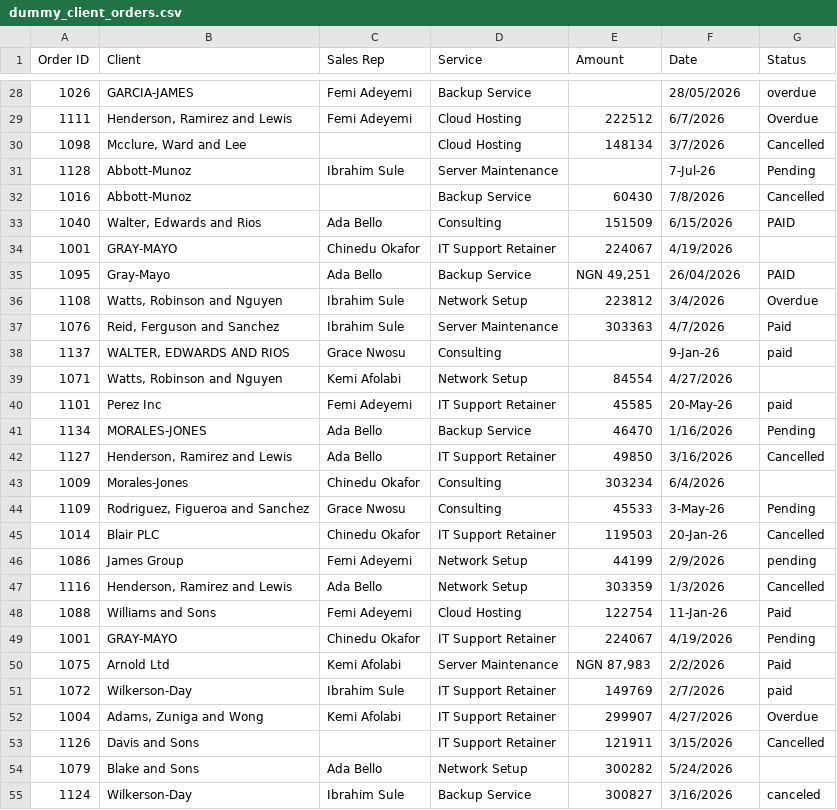
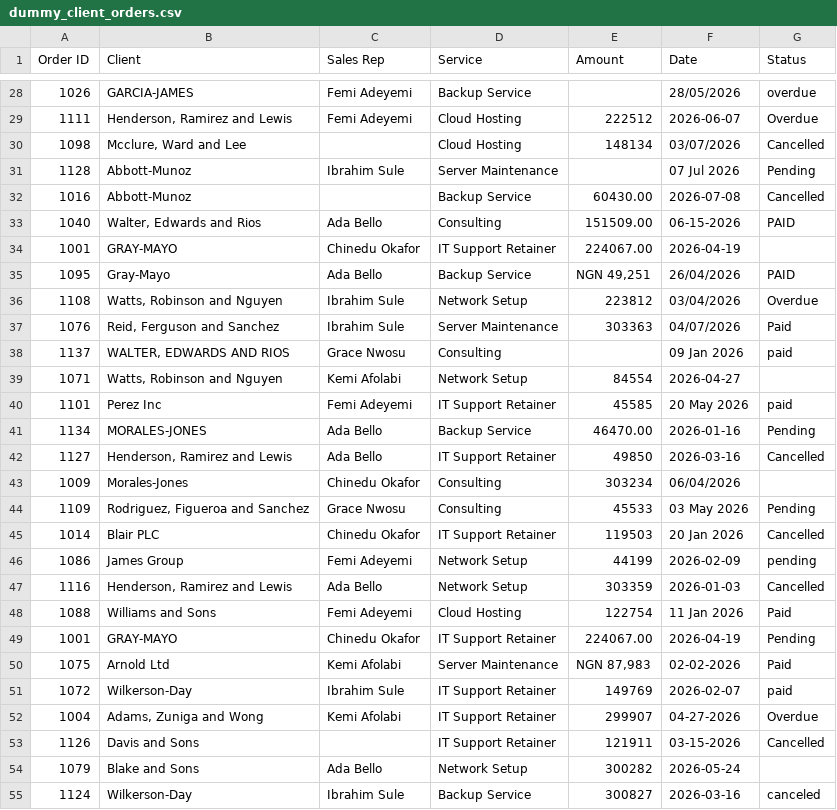
Before and after one commit to David-Odesomi/sbts-data-project, a CSV file: data/dummy_client_orders.csv, drawn as a sheet; only a part is shown, gaps mark what is left out; the diff covers the shown part only.

```diff
--- a/data/dummy_client_orders.csv
+++ b/data/dummy_client_orders.csv
@@ -28,28 +28,28 @@ Order ID,Client,Sales Rep,Service,Amount,Date,Status
 1026,GARCIA-JAMES,Femi Adeyemi,Backup Service,,28/05/2026,overdue
-1111,"Henderson, Ramirez and Lewis",Femi Adeyemi,Cloud Hosting,222512,6/7/2026,Overdue
-1098,"Mcclure, Ward and Lee",,Cloud Hosting,148134,3/7/2026,Cancelled
-1128,Abbott-Munoz,Ibrahim Sule,Server Maintenance,,7-Jul-26, Pending
-1016,Abbott-Munoz,,Backup Service,60430,7/8/2026,Cancelled
-1040,"Walter, Edwards and Rios",Ada Bello,Consulting,151509,6/15/2026,PAID
-1001,GRAY-MAYO,Chinedu Okafor,IT Support Retainer,224067,4/19/2026,
+1111,"Henderson, Ramirez and Lewis",Femi Adeyemi,Cloud Hosting,222512,2026-06-07,Overdue
+1098,"Mcclure, Ward and Lee",,Cloud Hosting,148134,03/07/2026,Cancelled
+1128,Abbott-Munoz,Ibrahim Sule,Server Maintenance,,07 Jul 2026, Pending
+1016,Abbott-Munoz,,Backup Service,60430.00,2026-07-08,Cancelled
+1040,"Walter, Edwards and Rios",Ada Bello,Consulting,151509.00,06-15-2026,PAID
+1001,GRAY-MAYO,Chinedu Okafor,IT Support Retainer,224067.00,2026-04-19,
 1095,Gray-Mayo,Ada Bello,Backup Service,"NGN 49,251",26/04/2026,PAID
-1108,"  Watts, Robinson and Nguyen  ",Ibrahim Sule,Network Setup,223812,3/4/2026,Overdue
-1076,"Reid, Ferguson and Sanchez",Ibrahim Sule,Server Maintenance,303363,4/7/2026,Paid
-1137,"WALTER, EDWARDS AND RIOS",Grace Nwosu,Consulting,,9-Jan-26,paid
-1071,"Watts, Robinson and Nguyen",Kemi Afolabi,Network Setup,84554,4/27/2026,
-1101,Perez Inc,Femi Adeyemi,IT Support Retainer,45585,20-May-26,paid
-1134,MORALES-JONES,Ada Bello,Backup Service,46470,1/16/2026,Pending
-1127,"Henderson, Ramirez and Lewis",Ada Bello,IT Support Retainer,49850,3/16/2026,Cancelled
-1009,Morales-Jones,Chinedu Okafor,Consulting,303234,6/4/2026,
-1109,"Rodriguez, Figueroa and Sanchez",Grace Nwosu,Consulting,45533,3-May-26,Pending
-1014,Blair PLC,Chinedu Okafor,IT Support Retainer,119503,20-Jan-26,Cancelled
-1086,James Group,Femi Adeyemi,Network Setup,44199,2/9/2026,pending
-1116,"Henderson, Ramirez and Lewis",Ada Bello,Network Setup,303359,1/3/2026,Cancelled
-1088,  Williams and Sons  ,Femi Adeyemi,Cloud Hosting,122754,11-Jan-26,Paid
-1001,GRAY-MAYO,Chinedu Okafor,IT Support Retainer,224067,4/19/2026,Pending
-1075,Arnold Ltd,Kemi Afolabi,Server Maintenance,"NGN 87,983",2/2/2026,Paid
-1072,Wilkerson-Day,Ibrahim Sule,IT Support Retainer,149769,2/7/2026,paid
-1004,"  Adams, Zuniga and Wong  ",Kemi Afolabi,IT Support Retainer,299907,4/27/2026,Overdue
-1126,Davis and Sons,,IT Support Retainer,121911,3/15/2026,Cancelled
-1079,Blake and Sons,Ada Bello,Network Setup,300282,5/24/2026,
-1124,Wilkerson-Day,Ibrahim Sule,Backup Service,300827,3/16/2026,canceled
+1108,"  Watts, Robinson and Nguyen  ",Ibrahim Sule,Network Setup,223812,03/04/2026,Overdue
+1076,"Reid, Ferguson and Sanchez",Ibrahim Sule,Server Maintenance,303363,04/07/2026,Paid
+1137,"WALTER, EDWARDS AND RIOS",Grace Nwosu,Consulting,,09 Jan 2026,paid
+1071,"Watts, Robinson and Nguyen",Kemi Afolabi,Network Setup,84554,2026-04-27,
+1101,Perez Inc,Femi Adeyemi,IT Support Retainer,45585,20 May 2026,paid
+1134,MORALES-JONES,Ada Bello,Backup Service,46470.00,2026-01-16,Pending
+1127,"Henderson, Ramirez and Lewis",Ada Bello,IT Support Retainer,49850,2026-03-16,Cancelled
+1009,Morales-Jones,Chinedu Okafor,Consulting,303234,06/04/2026,
+1109,"Rodriguez, Figueroa and Sanchez",Grace Nwosu,Consulting,45533,03 May 2026,Pending
+1014,Blair PLC,Chinedu Okafor,IT Support Retainer,119503,20 Jan 2026,Cancelled
+1086,James Group,Femi Adeyemi,Network Setup,44199,2026-02-09,pending
+1116,"Henderson, Ramirez and Lewis",Ada Bello,Network Setup,303359,2026-01-03,Cancelled
+1088,  Williams and Sons  ,Femi Adeyemi,Cloud Hosting,122754,11 Jan 2026,Paid
+1001,GRAY-MAYO,Chinedu Okafor,IT Support Retainer,224067.00,2026-04-19,Pending
+1075,Arnold Ltd,Kemi Afolabi,Server Maintenance,"NGN 87,983",02-02-2026,Paid
+1072,Wilkerson-Day,Ibrahim Sule,IT Support Retainer,149769,2026-02-07,paid
+1004,"  Adams, Zuniga and Wong  ",Kemi Afolabi,IT Support Retainer,299907,04-27-2026,Overdue
+1126,Davis and Sons,,IT Support Retainer,121911,03-15-2026,Cancelled
+1079,Blake and Sons,Ada Bello,Network Setup,300282,2026-05-24,
+1124,Wilkerson-Day,Ibrahim Sule,Backup Service,300827,2026-03-16,canceled
```
Also changed, not shown: 113 edited cells elsewhere in this file, 2 other files.
